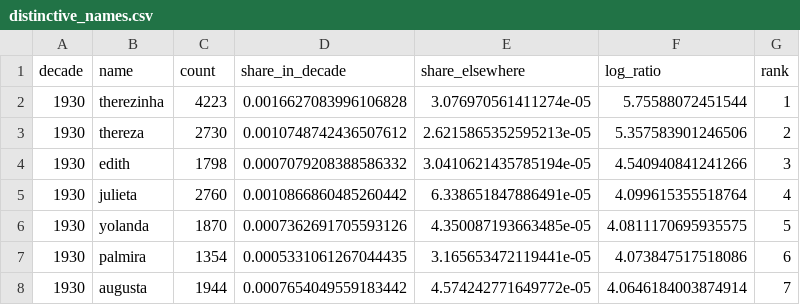
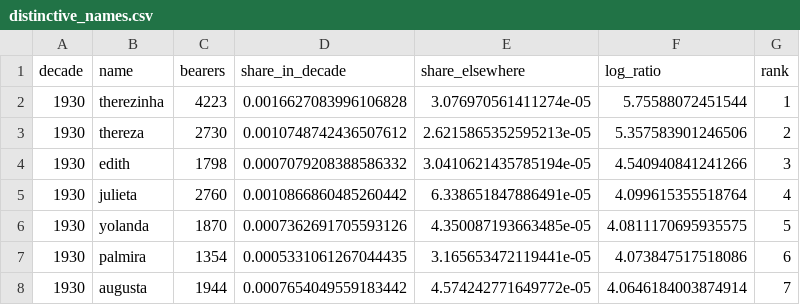
Before and after one commit to jhlopesalves/DataVerso, a CSV file: projects/002-nomes-brasil/results/distinctive_names.csv, drawn as a sheet; only a part is shown.

```diff
--- a/projects/002-nomes-brasil/results/distinctive_names.csv
+++ b/projects/002-nomes-brasil/results/distinctive_names.csv
@@ -1,2 +1,2 @@
-decade,name,count,share_in_decade,share_elsewhere,log_ratio,rank
+decade,name,bearers,share_in_decade,share_elsewhere,log_ratio,rank
 1930,therezinha,4223,0.0016627083996106828,3.076970561411274e-05,5.75588072451544,1
```
Also changed, not shown: projects/002-nomes-brasil/results/spelling_by_decade.csv, 13 other files.
